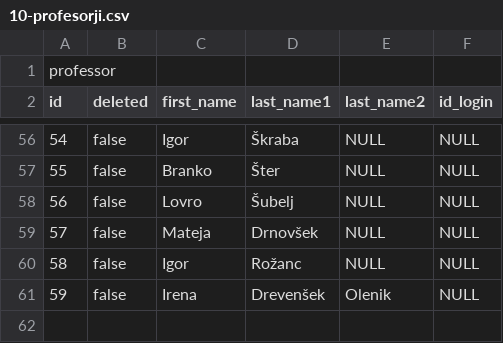
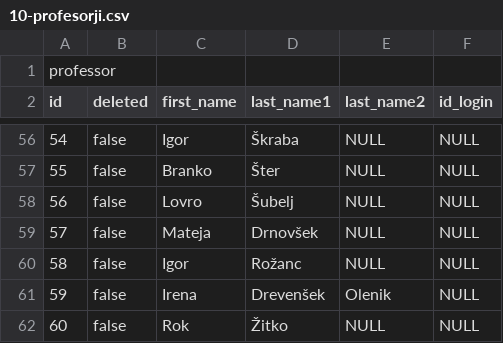
Before and after one commit to matejklemen/sis-backend, a CSV file: entities/src/main/resources/10-profesorji.csv, drawn as a sheet; only a part is shown, gaps mark what is left out.

```diff
--- a/entities/src/main/resources/10-profesorji.csv
+++ b/entities/src/main/resources/10-profesorji.csv
@@ -61 +61,2 @@ id;deleted;first_name;last_name1;last_name2;id_login
 59;false;Irena;Drevenšek;Olenik;NULL
+60;false;Rok;Žitko;NULL;NULL
```
Also changed, not shown: entities/src/main/resources/11-izvajanje-predmetov.csv, entities/src/main/resources/15-roki-izpitov.csv, 3 other files.
